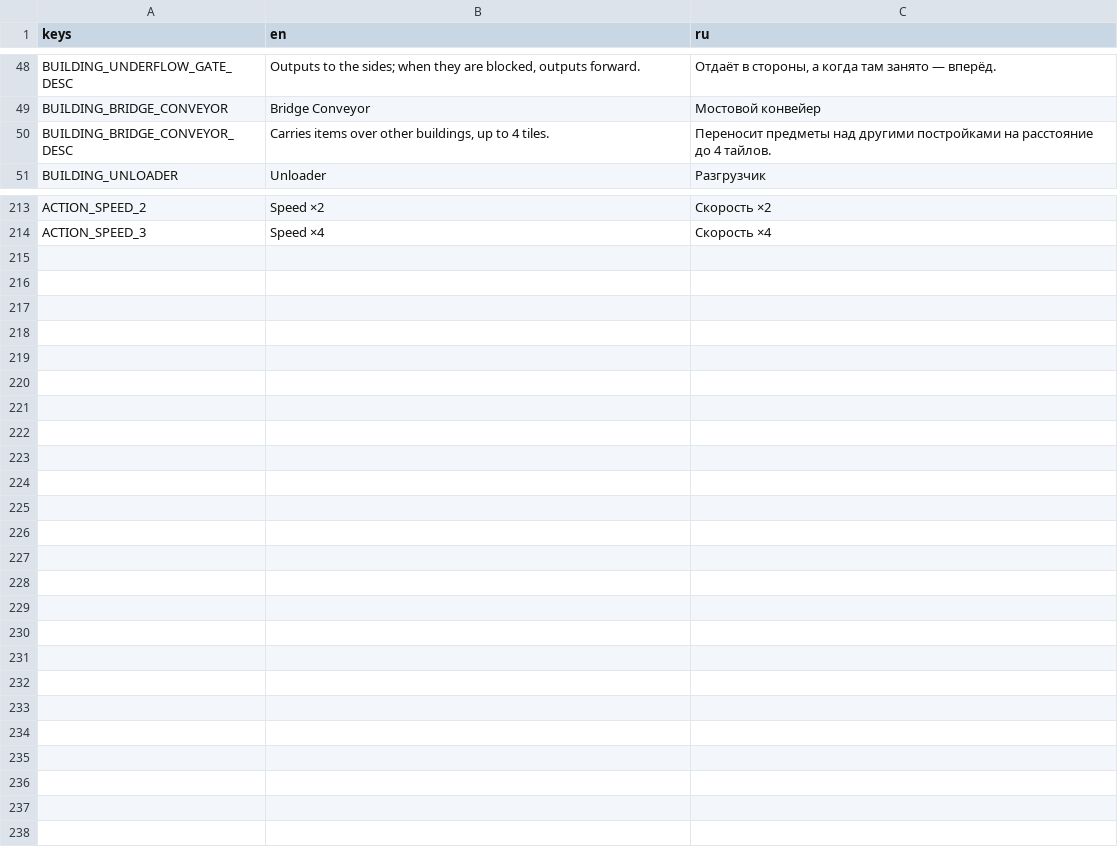
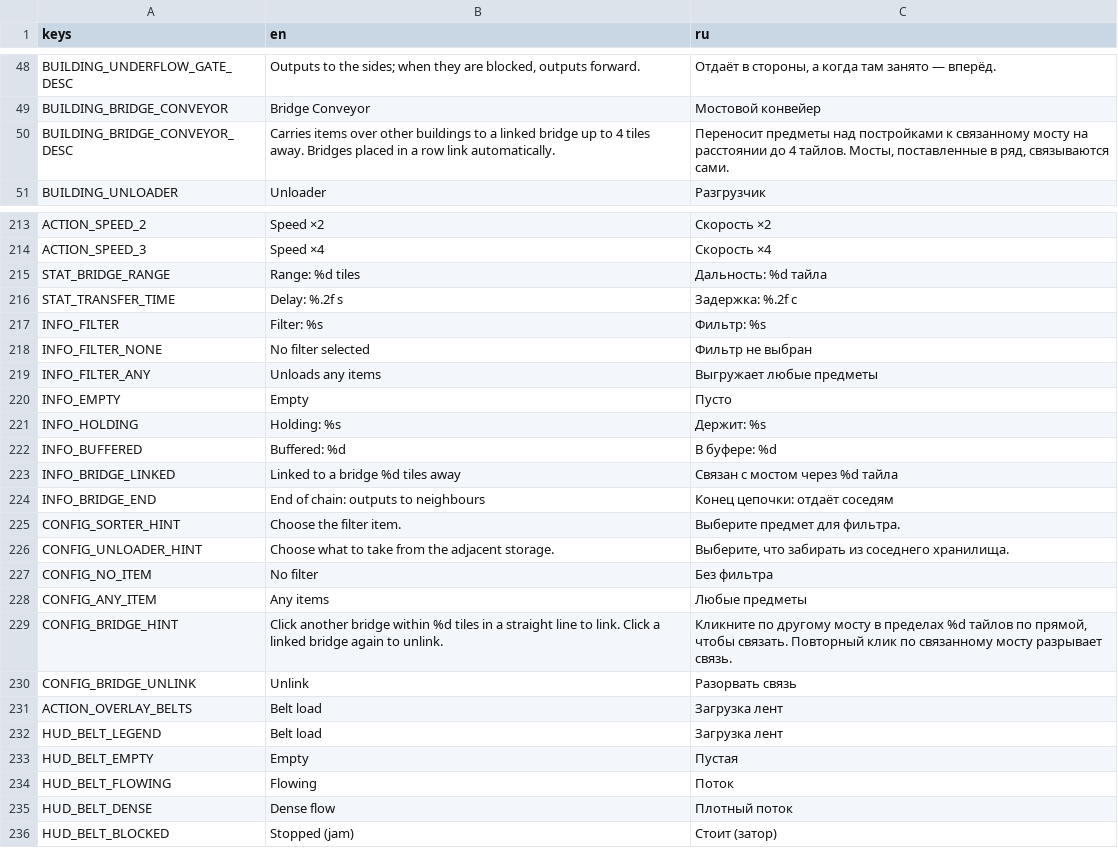
Before and after one commit to AristoCraft-42/WarpFactor, a CSV file: i18n/strings.csv, drawn as a sheet; only a part is shown, gaps mark what is left out; the diff covers the shown part only.

```diff
--- a/i18n/strings.csv
+++ b/i18n/strings.csv
@@ -49,3 +49,3 @@ BUILDING_UNDERFLOW_GATE_DESC,"Outputs to the sides; when they are blocked, outpu
 BUILDING_BRIDGE_CONVEYOR,Bridge Conveyor,Мостовой конвейер
-BUILDING_BRIDGE_CONVEYOR_DESC,"Carries items over other buildings, up to 4 tiles.",Переносит предметы над другими постройками на расстояние до 4 тайлов.
+BUILDING_BRIDGE_CONVEYOR_DESC,Carries items over other buildings to a linked bridge up to 4 tiles away. Bridges placed in a row link automatically.,"Переносит предметы над постройками к связанному мосту на расстоянии до 4 тайлов. Мосты, поставленные в ряд, связываются сами."
 BUILDING_UNLOADER,Unloader,Разгрузчик
@@ -214 +214,23 @@ ACTION_SPEED_2,Speed ×2,Скорость ×2
 ACTION_SPEED_3,Speed ×4,Скорость ×4
+STAT_BRIDGE_RANGE,Range: %d tiles,Дальность: %d тайла
+STAT_TRANSFER_TIME,Delay: %.2f s,Задержка: %.2f с
+INFO_FILTER,Filter: %s,Фильтр: %s
+INFO_FILTER_NONE,No filter selected,Фильтр не выбран
+INFO_FILTER_ANY,Unloads any items,Выгружает любые предметы
+INFO_EMPTY,Empty,Пусто
+INFO_HOLDING,Holding: %s,Держит: %s
+INFO_BUFFERED,Buffered: %d,В буфере: %d
+INFO_BRIDGE_LINKED,Linked to a bridge %d tiles away,Связан с мостом через %d тайла
+INFO_BRIDGE_END,End of chain: outputs to neighbours,Конец цепочки: отдаёт соседям
+CONFIG_SORTER_HINT,Choose the filter item.,Выберите предмет для фильтра.
+CONFIG_UNLOADER_HINT,Choose what to take from the adjacent storage.,"Выберите, что забирать из соседнего хранилища."
+CONFIG_NO_ITEM,No filter,Без фильтра
+CONFIG_ANY_ITEM,Any items,Любые предметы
+CONFIG_BRIDGE_HINT,Click another bridge within %d tiles in a straight line to link. Click a linked bridge again to unlink.,"Кликните по другому мосту в пределах %d тайлов по прямой, чтобы связать. Повторный клик по связанному мосту разрывает связь."
+CONFIG_BRIDGE_UNLINK,Unlink,Разорвать связь
+ACTION_OVERLAY_BELTS,Belt load,Загрузка лент
+HUD_BELT_LEGEND,Belt load,Загрузка лент
+HUD_BELT_EMPTY,Empty,Пустая
+HUD_BELT_FLOWING,Flowing,Поток
+HUD_BELT_DENSE,Dense flow,Плотный поток
+HUD_BELT_BLOCKED,Stopped (jam),Стоит (затор)
```
Also changed, not shown: 2 edited cells elsewhere in this file, 50 other files.
